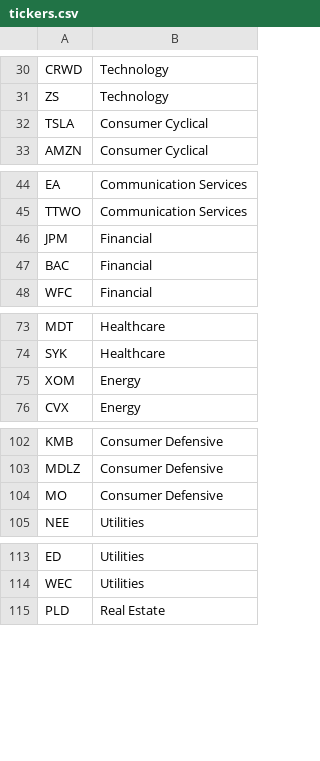
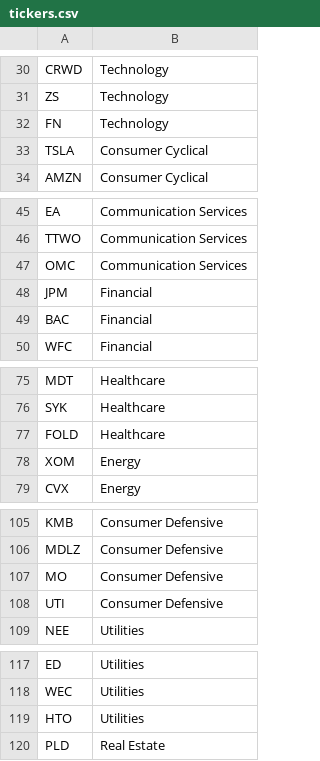
Before and after one commit to stockpicksnathan316-ux/ai-swing-trade-scanner, a CSV file: tickers.csv, drawn as a sheet; only a part is shown, gaps mark what is left out.

```diff
--- a/tickers.csv
+++ b/tickers.csv
@@ -31,2 +31,3 @@ CRWD,Technology
 ZS,Technology
+FN,Technology
 TSLA,Consumer Cyclical
@@ -45,2 +46,3 @@ EA,Communication Services
 TTWO,Communication Services
+OMC,Communication Services
 JPM,Financial
@@ -74,2 +76,3 @@ MDT,Healthcare
 SYK,Healthcare
+FOLD,Healthcare
 XOM,Energy
@@ -104,2 +107,3 @@ MDLZ,Consumer Defensive
 MO,Consumer Defensive
+UTI,Consumer Defensive
 NEE,Utilities
@@ -114,2 +118,3 @@ ED,Utilities
 WEC,Utilities
+HTO,Utilities
 PLD,Real Estate
```
Also changed, not shown: 2 other files.
